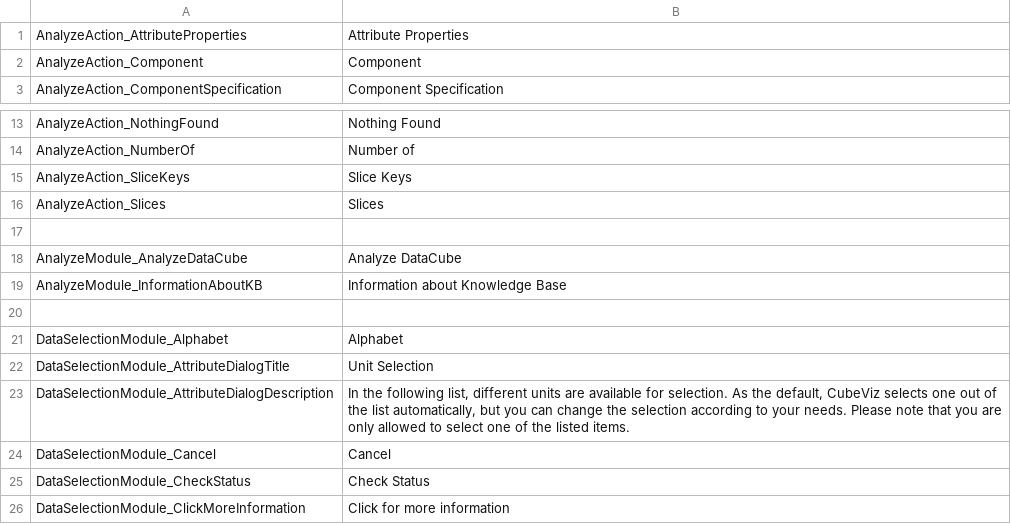
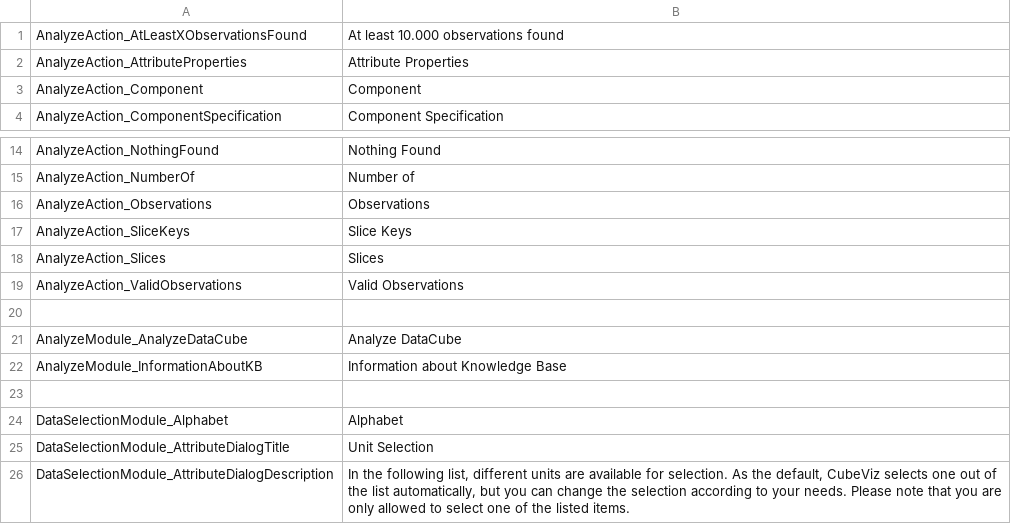
Before and after one commit to AKSW/cubeviz.ontowiki, a CSV file: languages/cubeviz-en.csv, drawn as a sheet; only a part is shown, gaps mark what is left out; the shorter side is filled out with more unchanged rows.

Commit message:
Add number of used and valid observations

```diff
--- a/languages/cubeviz-en.csv
+++ b/languages/cubeviz-en.csv
@@ -1 +1,2 @@
+AnalyzeAction_AtLeastXObservationsFound;At least 10.000 observations found
 AnalyzeAction_AttributeProperties;Attribute Properties
@@ -14,4 +15,6 @@ AnalyzeAction_NothingFound;Nothing Found
 AnalyzeAction_NumberOf;Number of
+AnalyzeAction_Observations;Observations
 AnalyzeAction_SliceKeys;Slice Keys
 AnalyzeAction_Slices;Slices
+AnalyzeAction_ValidObservations;Valid Observations
 
```
Also changed, not shown: 4 other files.
